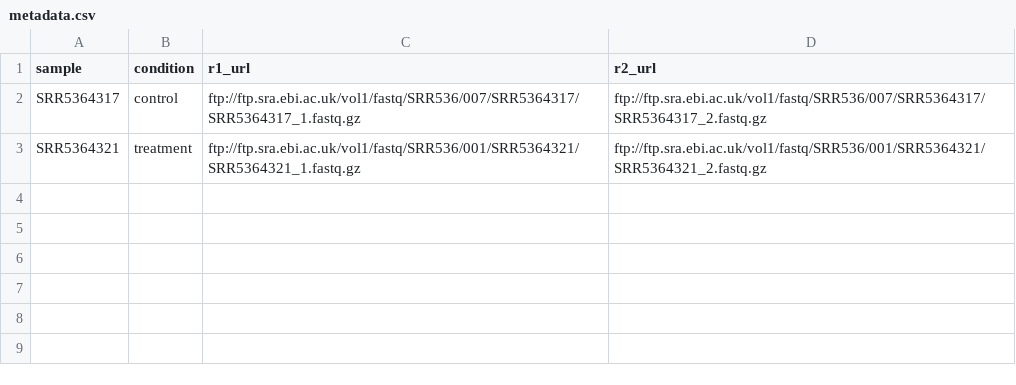
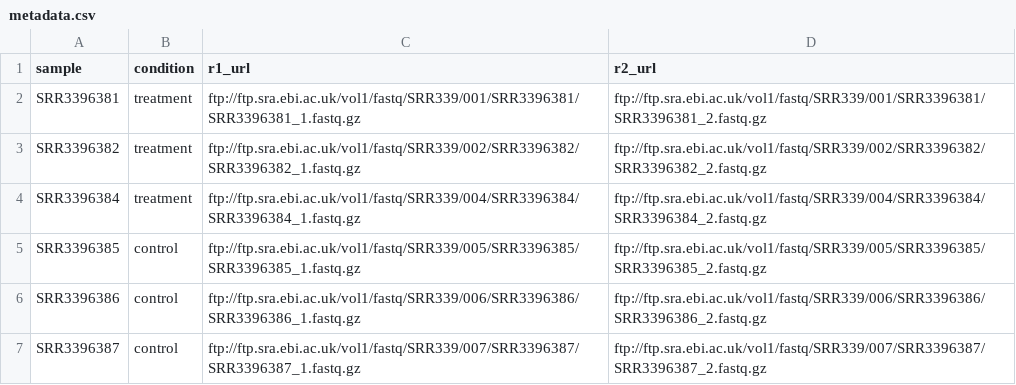
Before and after one commit to tripti-code/rnaseq-pipeline, a CSV file: config/metadata.csv, drawn as a sheet.

Commit message:
Add README, update pipeline configuration and parameters, fix DESeq2 script

```diff
--- a/config/metadata.csv
+++ b/config/metadata.csv
@@ -1,3 +1,7 @@
 sample,condition,r1_url,r2_url
-SRR5364317,control,ftp://ftp.sra.ebi.ac.uk/vol1/fastq/SRR536/007/SRR5364317/SRR5364317_1.fastq.gz,ftp://ftp.sra.ebi.ac.uk/vol1/fastq/SRR536/007/SRR5364317/SRR5364317_2.fastq.gz
-SRR5364321,treatment,ftp://ftp.sra.ebi.ac.uk/vol1/fastq/SRR536/001/SRR5364321/SRR5364321_1.fastq.gz,ftp://ftp.sra.ebi.ac.uk/vol1/fastq/SRR536/001/SRR5364321/SRR5364321_2.fastq.gz
+SRR3396381,treatment,ftp://ftp.sra.ebi.ac.uk/vol1/fastq/SRR339/001/SRR3396381/SRR3396381_1.fastq.gz,ftp://ftp.sra.ebi.ac.uk/vol1/fastq/SRR339/001/SRR3396381/SRR3396381_2.fastq.gz
+SRR3396382,treatment,ftp://ftp.sra.ebi.ac.uk/vol1/fastq/SRR339/002/SRR3396382/SRR3396382_1.fastq.gz,ftp://ftp.sra.ebi.ac.uk/vol1/fastq/SRR339/002/SRR3396382/SRR3396382_2.fastq.gz
+SRR3396384,treatment,ftp://ftp.sra.ebi.ac.uk/vol1/fastq/SRR339/004/SRR3396384/SRR3396384_1.fastq.gz,ftp://ftp.sra.ebi.ac.uk/vol1/fastq/SRR339/004/SRR3396384/SRR3396384_2.fastq.gz
+SRR3396385,control,ftp://ftp.sra.ebi.ac.uk/vol1/fastq/SRR339/005/SRR3396385/SRR3396385_1.fastq.gz,ftp://ftp.sra.ebi.ac.uk/vol1/fastq/SRR339/005/SRR3396385/SRR3396385_2.fastq.gz
+SRR3396386,control,ftp://ftp.sra.ebi.ac.uk/vol1/fastq/SRR339/006/SRR3396386/SRR3396386_1.fastq.gz,ftp://ftp.sra.ebi.ac.uk/vol1/fastq/SRR339/006/SRR3396386/SRR3396386_2.fastq.gz
+SRR3396387,control,ftp://ftp.sra.ebi.ac.uk/vol1/fastq/SRR339/007/SRR3396387/SRR3396387_1.fastq.gz,ftp://ftp.sra.ebi.ac.uk/vol1/fastq/SRR339/007/SRR3396387/SRR3396387_2.fastq.gz
```
Also changed, not shown: 6 other files.
